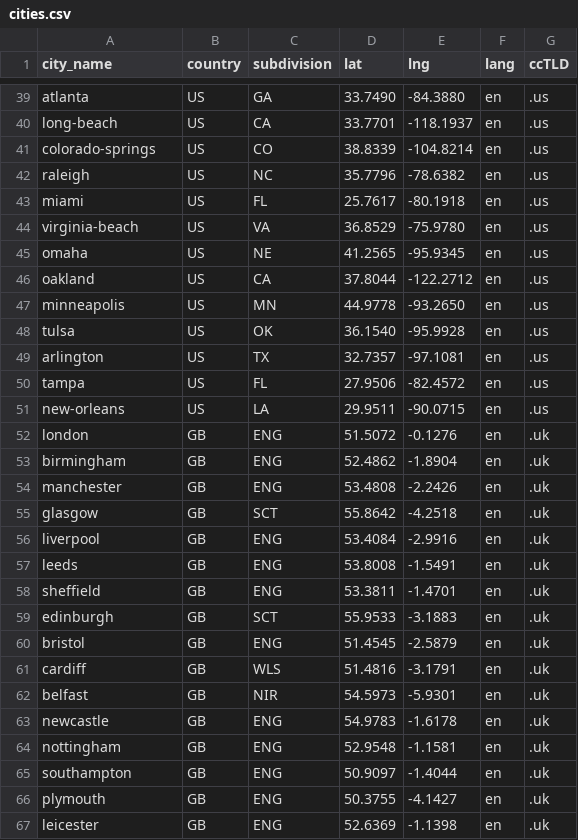
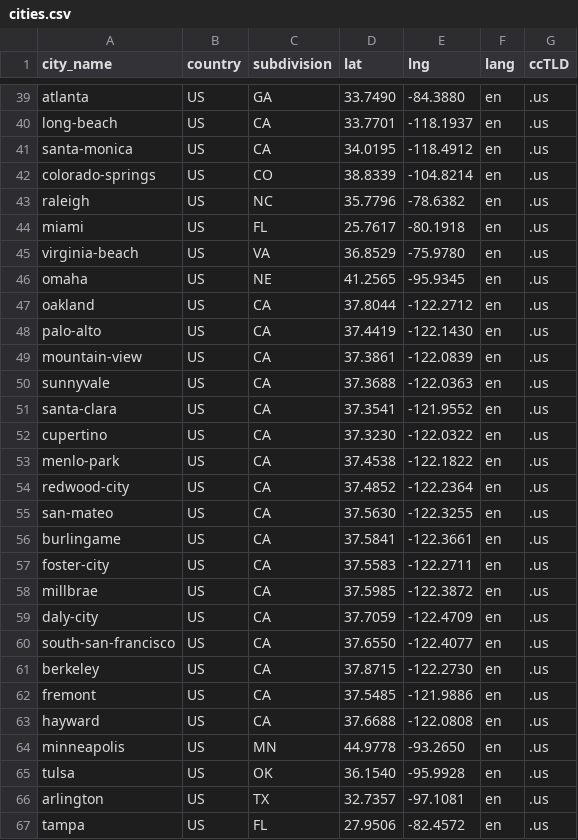
Before and after one commit to malwarescan/nrlc.ai, a CSV file: data/cities.csv, drawn as a sheet; only a part is shown, gaps mark what is left out; the shorter side is filled out with more unchanged rows.

```diff
--- a/data/cities.csv
+++ b/data/cities.csv
@@ -40,2 +40,3 @@ atlanta,US,GA,33.7490,-84.3880,en,.us
 long-beach,US,CA,33.7701,-118.1937,en,.us
+santa-monica,US,CA,34.0195,-118.4912,en,.us
 colorado-springs,US,CO,38.8339,-104.8214,en,.us
@@ -46,2 +47,18 @@ omaha,US,NE,41.2565,-95.9345,en,.us
 oakland,US,CA,37.8044,-122.2712,en,.us
+palo-alto,US,CA,37.4419,-122.1430,en,.us
+mountain-view,US,CA,37.3861,-122.0839,en,.us
+sunnyvale,US,CA,37.3688,-122.0363,en,.us
+santa-clara,US,CA,37.3541,-121.9552,en,.us
+cupertino,US,CA,37.3230,-122.0322,en,.us
+menlo-park,US,CA,37.4538,-122.1822,en,.us
+redwood-city,US,CA,37.4852,-122.2364,en,.us
+san-mateo,US,CA,37.5630,-122.3255,en,.us
+burlingame,US,CA,37.5841,-122.3661,en,.us
+foster-city,US,CA,37.5583,-122.2711,en,.us
+millbrae,US,CA,37.5985,-122.3872,en,.us
+daly-city,US,CA,37.7059,-122.4709,en,.us
+south-san-francisco,US,CA,37.6550,-122.4077,en,.us
+berkeley,US,CA,37.8715,-122.2730,en,.us
+fremont,US,CA,37.5485,-121.9886,en,.us
+hayward,US,CA,37.6688,-122.0808,en,.us
 minneapolis,US,MN,44.9778,-93.2650,en,.us
```
Also changed, not shown: 35 other files.
